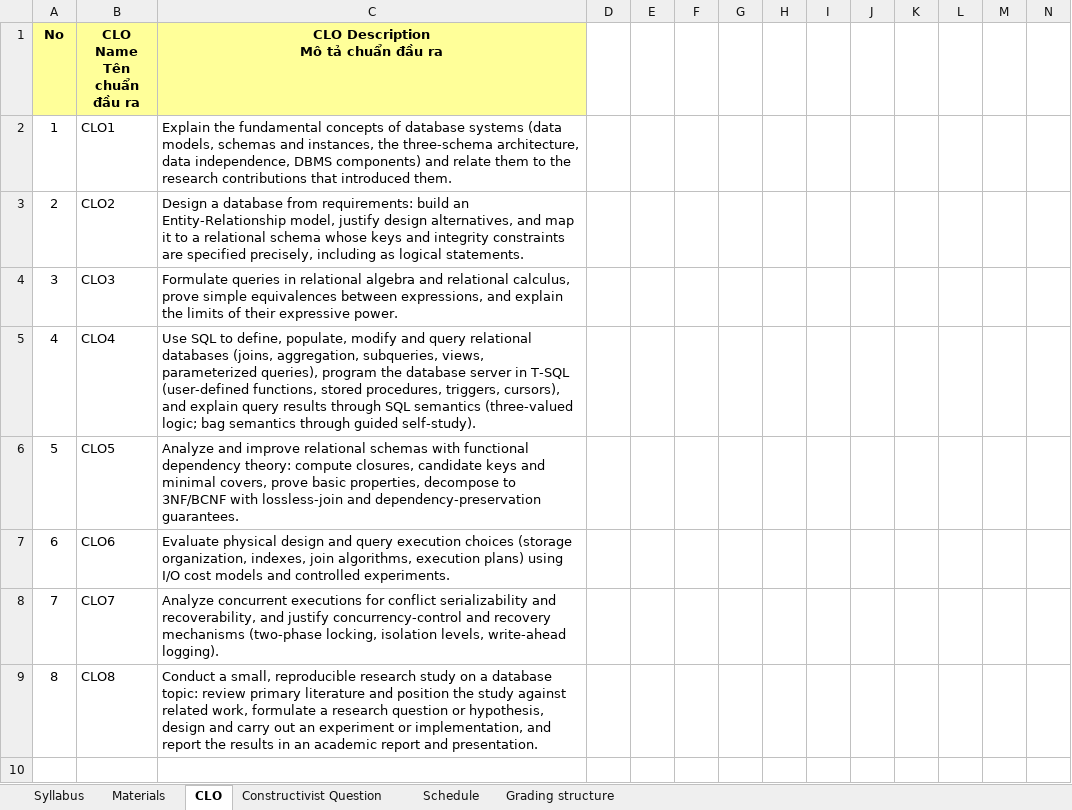
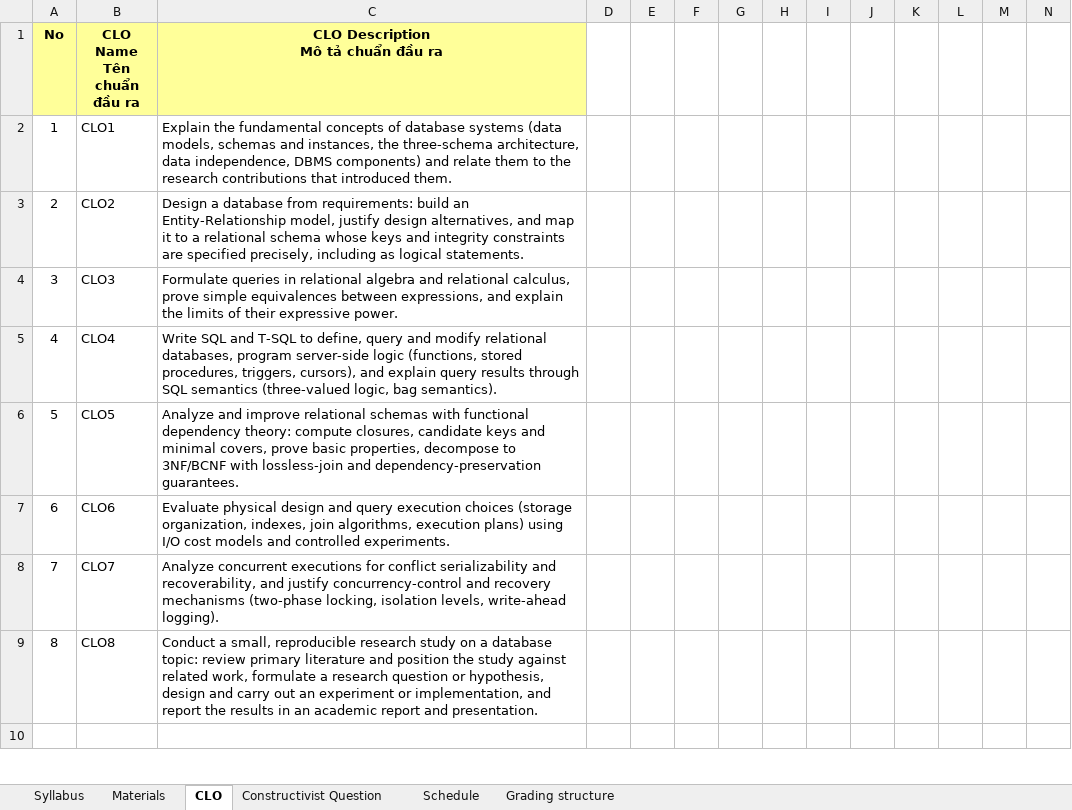
Before and after one commit to VanTTN2/IDB202, an Excel workbook: syllabus/IDB201_Syllabus.xlsx, sheet CLO, drawn as a sheet; only a part is shown; values as stored, in another font and other column widths than the file's, no borders; the diff names each change by its address in the sheet, - before the commit and + after, or states it on an @@ line.

```diff
--- a/syllabus/IDB201_Syllabus.xlsx (sheet CLO)
+++ b/syllabus/IDB201_Syllabus.xlsx (sheet CLO)
-C5: Use SQL to define, populate, modify and query relational databases (joins, aggregation, subqueries, views, parameterized queries), program the database server in T-SQL (user-defined functions, stored procedures, triggers, cursors), and explain query results through SQL semantics (three-valued logic; bag semantics through guided self-study).
+C5: Write SQL and T-SQL to define, query and modify relational databases, program server-side logic (functions, stored procedures, triggers, cursors), and explain query results through SQL semantics (three-valued logic, bag semantics).
```
Also changed, not shown: 5 other files.
